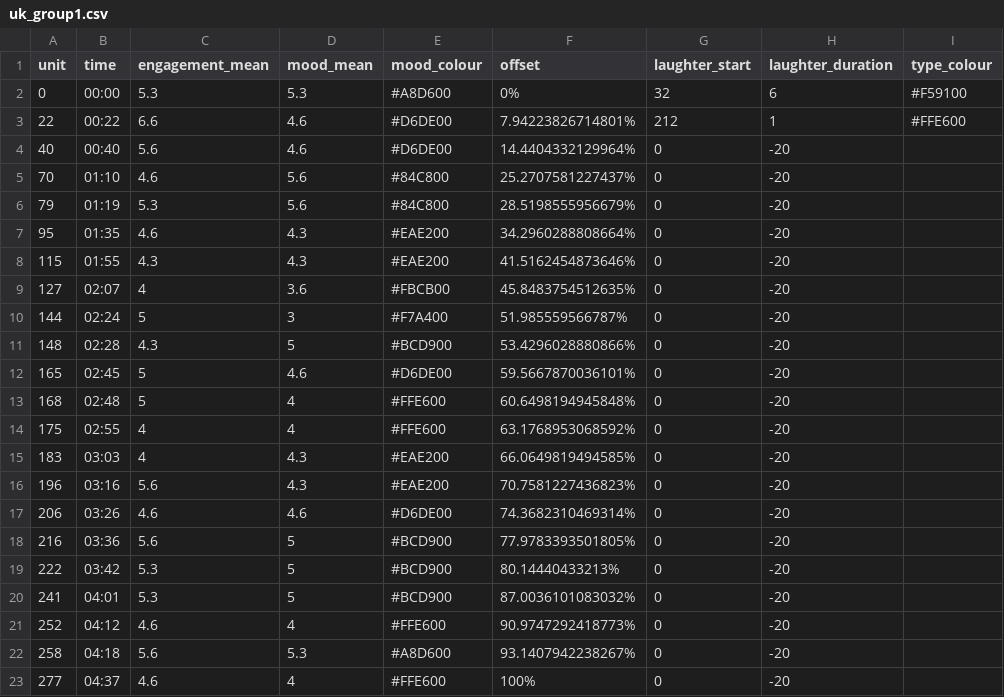
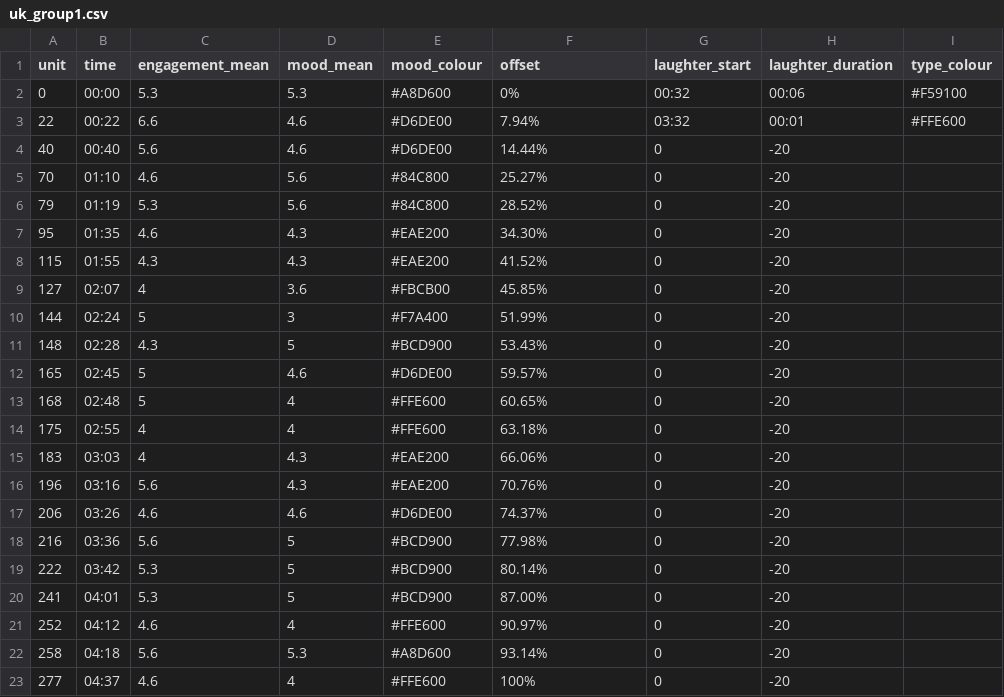
Before and after one commit to BobbyGlennS/space-between-visualisations, a CSV file: uk_group1.csv, drawn as a sheet; the diff names each change by its address in the sheet, - before the commit and + after, or states it on an @@ line.

```diff
--- a/uk_group1.csv
+++ b/uk_group1.csv
-G2 (laughter_start): 32
+G2 (laughter_start): 00:32
-H2 (laughter_duration): 6
+H2 (laughter_duration): 00:06
-F3 (offset): 7.94223826714801%
+F3 (offset): 7.94%
-G3 (laughter_start): 212
+G3 (laughter_start): 03:32
-H3 (laughter_duration): 1
+H3 (laughter_duration): 00:01
-F4 (offset): 14.4404332129964%
+F4 (offset): 14.44%
-F5 (offset): 25.2707581227437%
+F5 (offset): 25.27%
-F6 (offset): 28.5198555956679%
+F6 (offset): 28.52%
-F7 (offset): 34.2960288808664%
+F7 (offset): 34.30%
-F8 (offset): 41.5162454873646%
+F8 (offset): 41.52%
-F9 (offset): 45.8483754512635%
+F9 (offset): 45.85%
-F10 (offset): 51.985559566787%
+F10 (offset): 51.99%
-F11 (offset): 53.4296028880866%
+F11 (offset): 53.43%
-F12 (offset): 59.5667870036101%
+F12 (offset): 59.57%
-F13 (offset): 60.6498194945848%
+F13 (offset): 60.65%
-F14 (offset): 63.1768953068592%
+F14 (offset): 63.18%
-F15 (offset): 66.0649819494585%
+F15 (offset): 66.06%
-F16 (offset): 70.7581227436823%
+F16 (offset): 70.76%
-F17 (offset): 74.3682310469314%
+F17 (offset): 74.37%
-F18 (offset): 77.9783393501805%
+F18 (offset): 77.98%
-F19 (offset): 80.14440433213%
+F19 (offset): 80.14%
-F20 (offset): 87.0036101083032%
+F20 (offset): 87.00%
-F21 (offset): 90.9747292418773%
+F21 (offset): 90.97%
-F22 (offset): 93.1407942238267%
+F22 (offset): 93.14%
```
Also changed, not shown: nl_group1.csv, nl_group2.csv, 7 other files.
